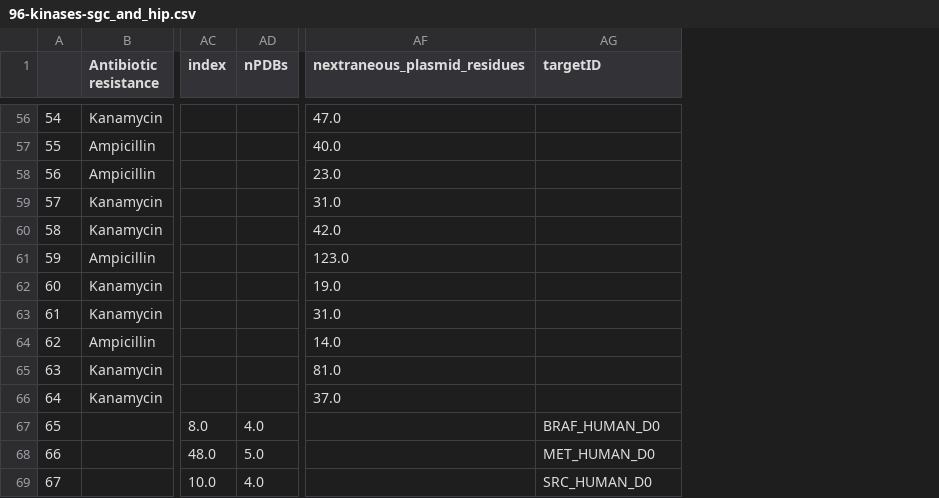
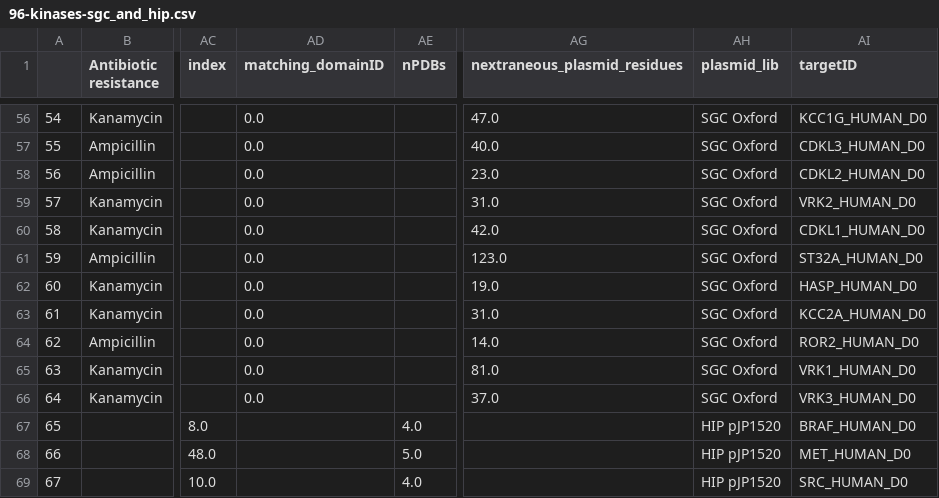
Before and after one commit to choderalab/kinome-data, a CSV file: PDB_construct_selection/96-kinases-sgc_and_hip.csv, drawn as a sheet; only a part is shown, gaps mark what is left out; addresses are those after the commit; the diff covers the shown part only; the diff names each change by its address in the sheet, - before the commit and + after, or states it on an @@ line.

```diff
--- a/PDB_construct_selection/96-kinases-sgc_and_hip.csv
+++ b/PDB_construct_selection/96-kinases-sgc_and_hip.csv
+column AD (matching_domainID), rows 56-66: all 0.0
+column AH (plasmid_lib), rows 56-69: SGC Oxford | SGC Oxford | SGC Oxford | SGC Oxford | SGC Oxford | SGC Oxford | SGC Oxford | SGC Oxford | SGC Oxford | SGC Oxford | SGC Oxford | HIP pJP1520 | HIP pJP1520 | HIP pJP1520
-AI56 (targetID): (empty)
+AI56 (targetID): KCC1G_HUMAN_D0
-AI57 (targetID): (empty)
+AI57 (targetID): CDKL3_HUMAN_D0
-AI58 (targetID): (empty)
+AI58 (targetID): CDKL2_HUMAN_D0
-AI59 (targetID): (empty)
+AI59 (targetID): VRK2_HUMAN_D0
-AI60 (targetID): (empty)
+AI60 (targetID): CDKL1_HUMAN_D0
-AI61 (targetID): (empty)
+AI61 (targetID): ST32A_HUMAN_D0
-AI62 (targetID): (empty)
+AI62 (targetID): HASP_HUMAN_D0
-AI63 (targetID): (empty)
+AI63 (targetID): KCC2A_HUMAN_D0
-AI64 (targetID): (empty)
+AI64 (targetID): ROR2_HUMAN_D0
-AI65 (targetID): (empty)
+AI65 (targetID): VRK1_HUMAN_D0
-AI66 (targetID): (empty)
+AI66 (targetID): VRK3_HUMAN_D0
```
Also changed, not shown: 54 edited cells elsewhere in this file, plasmids/SGC/Oxford_SGC_Clones/aln.csv, 2 other files.
